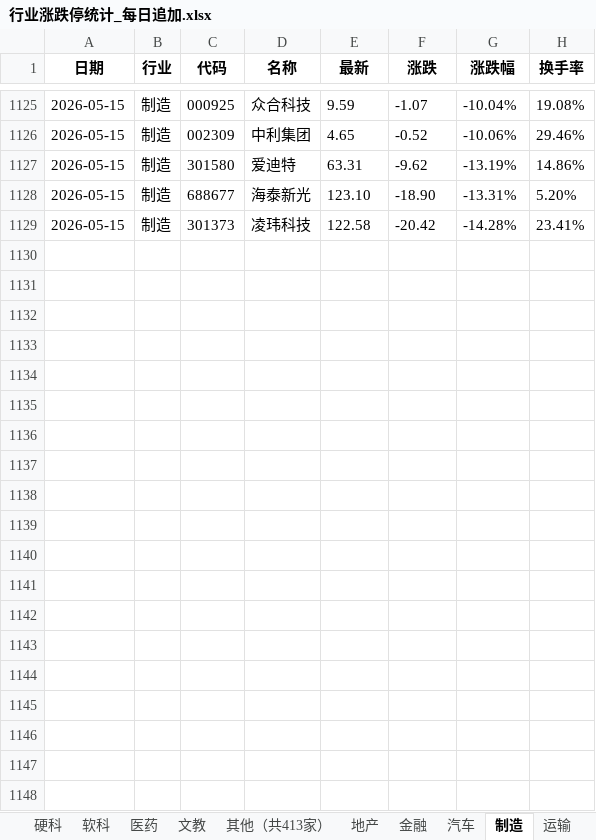
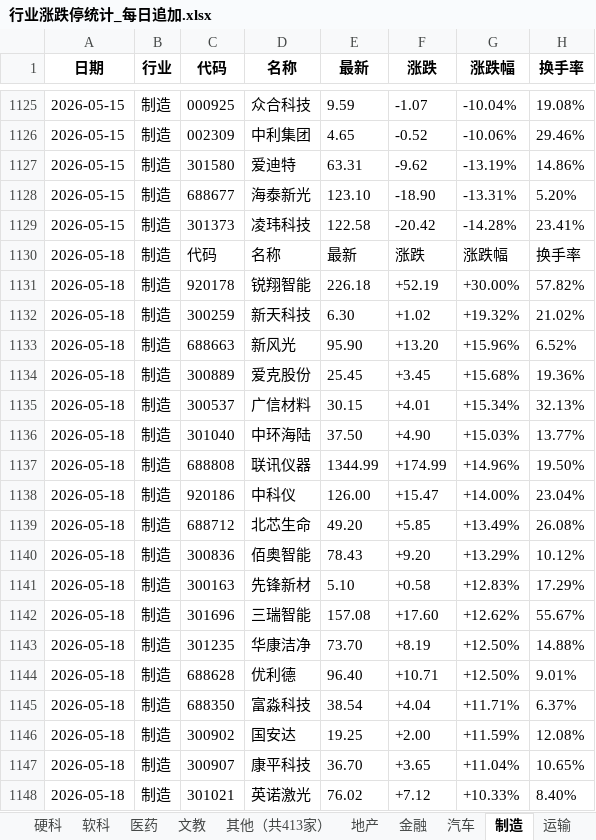
Before and after one commit to Haaasan888/fetch_data, an Excel workbook: 行业涨跌停统计_每日追加.xlsx, sheet 制造, drawn as a sheet; only a part is shown, gaps mark what is left out; values as stored, in another font and other column widths than the file's, no borders; the diff covers the shown part only; the diff names each change by its address in the sheet, - before the commit and + after, or states it on an @@ line.

```diff
--- a/行业涨跌停统计_每日追加.xlsx (sheet 制造)
+++ b/行业涨跌停统计_每日追加.xlsx (sheet 制造)
+row 1130: 2026-05-18 | 制造 | 代码 | 名称 | 最新 | 涨跌 | 涨跌幅 | 换手率
+row 1131: 2026-05-18 | 制造 | 920178 | 锐翔智能 | 226.18 | +52.19 | +30.00% | 57.82%
+row 1132: 2026-05-18 | 制造 | 300259 | 新天科技 | 6.30 | +1.02 | +19.32% | 21.02%
+row 1133: 2026-05-18 | 制造 | 688663 | 新风光 | 95.90 | +13.20 | +15.96% | 6.52%
+row 1134: 2026-05-18 | 制造 | 300889 | 爱克股份 | 25.45 | +3.45 | +15.68% | 19.36%
+row 1135: 2026-05-18 | 制造 | 300537 | 广信材料 | 30.15 | +4.01 | +15.34% | 32.13%
+row 1136: 2026-05-18 | 制造 | 301040 | 中环海陆 | 37.50 | +4.90 | +15.03% | 13.77%
+row 1137: 2026-05-18 | 制造 | 688808 | 联讯仪器 | 1344.99 | +174.99 | +14.96% | 19.50%
+row 1138: 2026-05-18 | 制造 | 920186 | 中科仪 | 126.00 | +15.47 | +14.00% | 23.04%
+row 1139: 2026-05-18 | 制造 | 688712 | 北芯生命 | 49.20 | +5.85 | +13.49% | 26.08%
+row 1140: 2026-05-18 | 制造 | 300836 | 佰奥智能 | 78.43 | +9.20 | +13.29% | 10.12%
+row 1141: 2026-05-18 | 制造 | 300163 | 先锋新材 | 5.10 | +0.58 | +12.83% | 17.29%
+row 1142: 2026-05-18 | 制造 | 301696 | 三瑞智能 | 157.08 | +17.60 | +12.62% | 55.67%
+row 1143: 2026-05-18 | 制造 | 301235 | 华康洁净 | 73.70 | +8.19 | +12.50% | 14.88%
+row 1144: 2026-05-18 | 制造 | 688628 | 优利德 | 96.40 | +10.71 | +12.50% | 9.01%
+row 1145: 2026-05-18 | 制造 | 688350 | 富淼科技 | 38.54 | +4.04 | +11.71% | 6.37%
+row 1146: 2026-05-18 | 制造 | 300902 | 国安达 | 19.25 | +2.00 | +11.59% | 12.08%
+row 1147: 2026-05-18 | 制造 | 300907 | 康平科技 | 36.70 | +3.65 | +11.04% | 10.65%
+row 1148: 2026-05-18 | 制造 | 301021 | 英诺激光 | 76.02 | +7.12 | +10.33% | 8.40%
```
Also changed, not shown: 38 added rows elsewhere in this sheet, sheet 数据明细, sheet 行业涨跌排行, sheet 硬科, sheet 软科, sheet 资源, sheet 地产, 8 more sheets, other sheet tabs.
